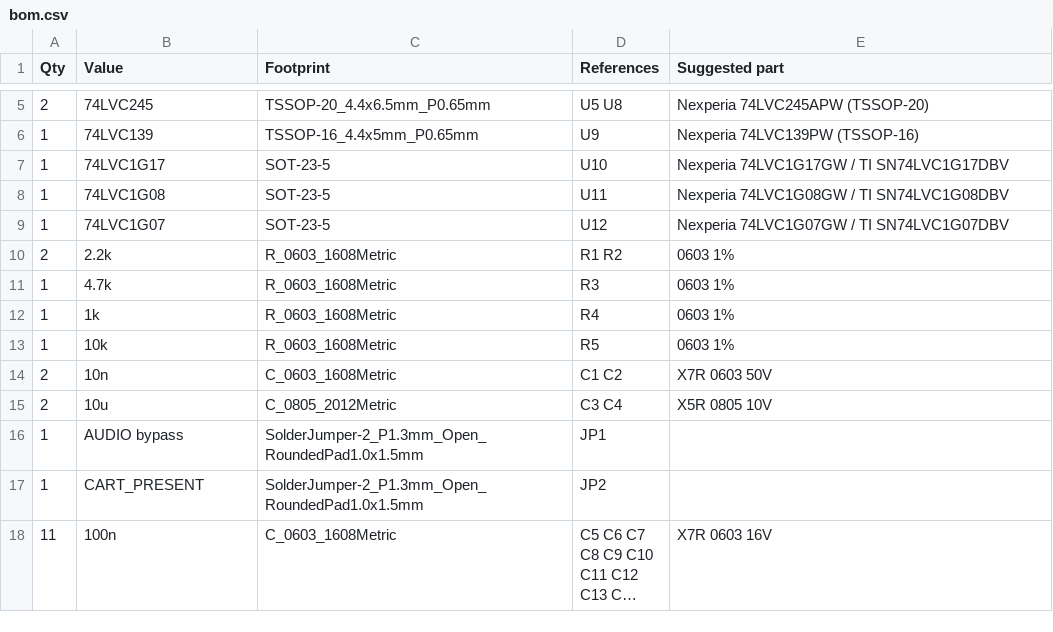
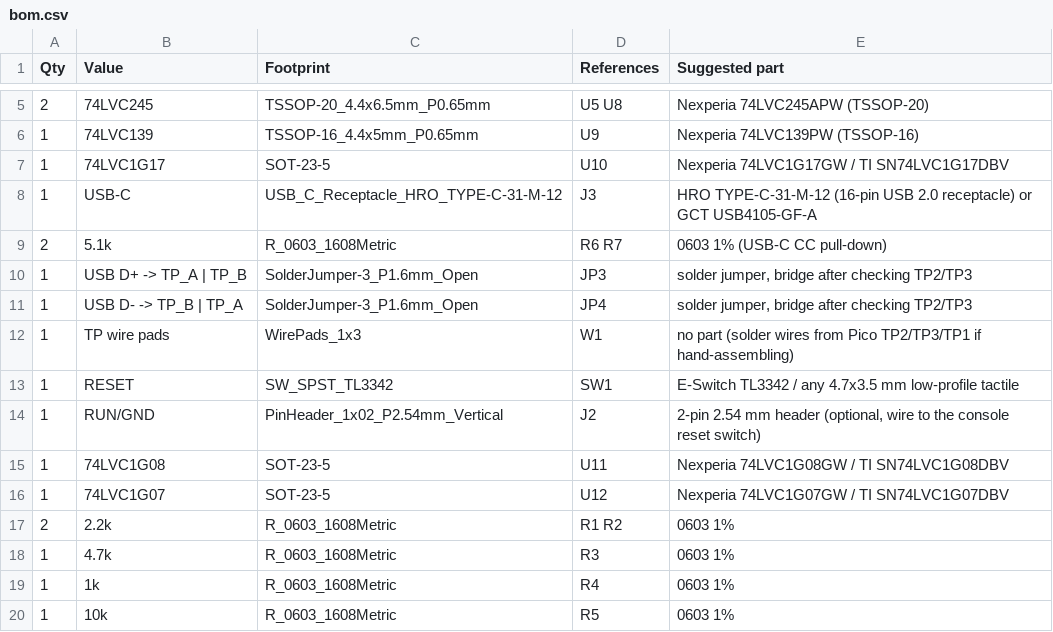
Before and after one commit to ryuquir/lunar-tear, a CSV file: famicart/hardware/bom.csv, drawn as a sheet; only a part is shown, gaps mark what is left out; the shorter side is filled out with more unchanged rows; long unchanged cells end in …; the diff names each change by its address in the sheet, - before the commit and + after, or states it on an @@ line.

```diff
--- a/famicart/hardware/bom.csv
+++ b/famicart/hardware/bom.csv
+row 8: 1 | USB-C | USB_C_Receptacle_HRO_TYPE-C-31-M-12 | J3 | HRO TYPE-C-31-M-12 (16-pin USB 2.0 receptacle) or GCT USB4105-GF-A
+row 9: 2 | 5.1k | R_0603_1608Metric | R6 R7 | 0603 1% (USB-C CC pull-down)
+row 10: 1 | USB D+ -> TP_A | TP_B | SolderJumper-3_P1.6mm_Open | JP3 | solder jumper, bridge after checking TP2/TP3
+row 11: 1 | USB D- -> TP_B | TP_A | SolderJumper-3_P1.6mm_Open | JP4 | solder jumper, bridge after checking TP2/TP3
+row 12: 1 | TP wire pads | WirePads_1x3 | W1 | no part (solder wires from Pico TP2/TP3/TP1 if hand-assembling)
+row 13: 1 | RESET | SW_SPST_TL3342 | SW1 | E-Switch TL3342 / any 4.7x3.5 mm low-profile tactile
+row 14: 1 | RUN/GND | PinHeader_1x02_P2.54mm_Vertical | J2 | 2-pin 2.54 mm header (optional, wire to the console reset switch)
```
Also changed, not shown: 34 other files.
